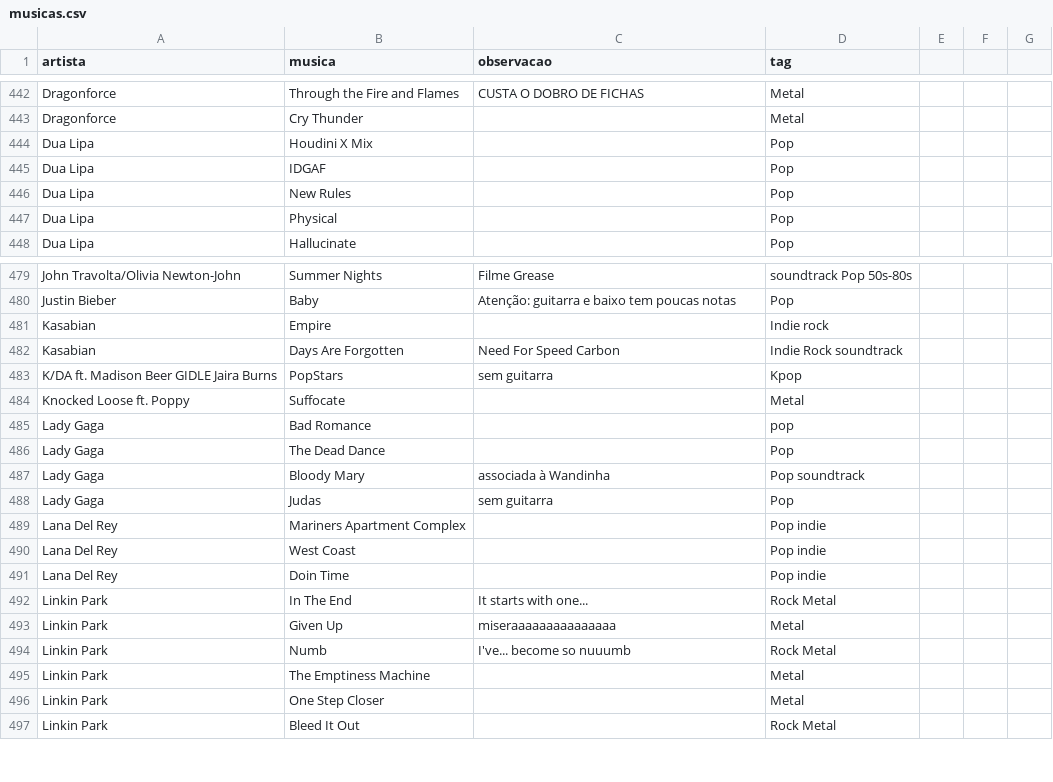
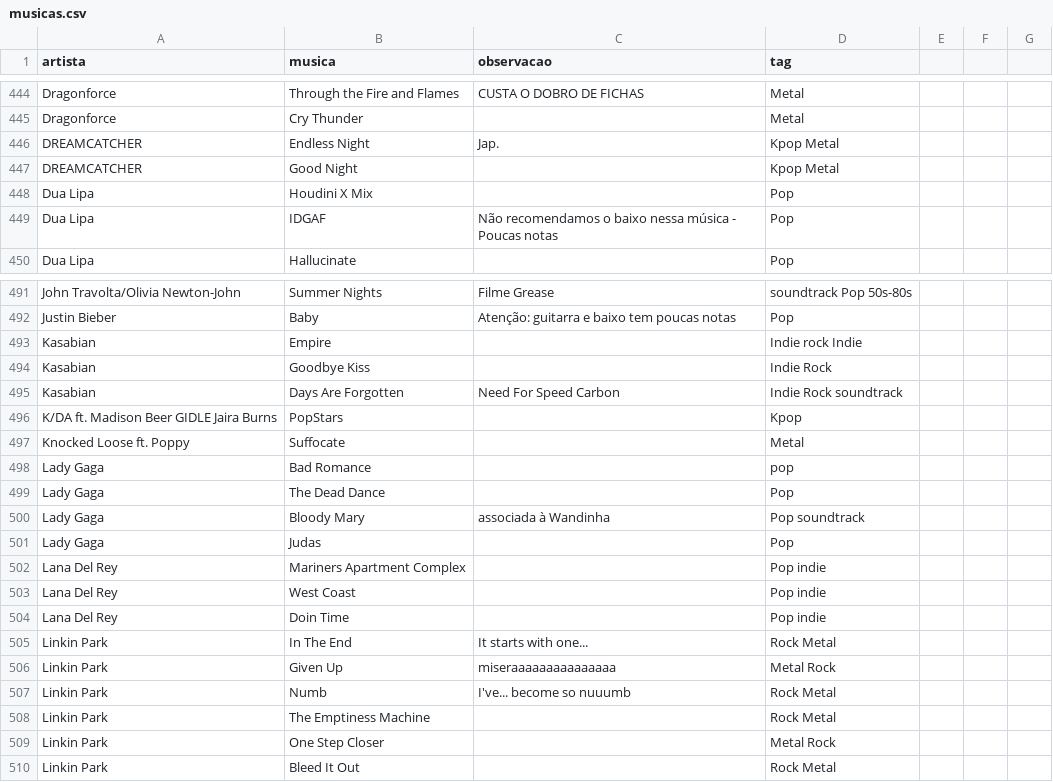
Before and after one commit to gabrielmuzzo/psparty-songbox, a CSV file: musicas.csv, drawn as a sheet; only a part is shown, gaps mark what is left out; the diff covers the shown part only.

```diff
--- a/musicas.csv
+++ b/musicas.csv
@@ -443,6 +445,6 @@ Dragonforce,Through the Fire and Flames,CUSTA O DOBRO DE FICHAS,Metal
 Dragonforce,Cry Thunder,,Metal
+DREAMCATCHER,Endless Night,Jap.,Kpop Metal
+DREAMCATCHER,Good Night,,Kpop Metal
 Dua Lipa,Houdini X Mix,,Pop
-Dua Lipa,IDGAF,,Pop
-Dua Lipa,New Rules,,Pop
-Dua Lipa,Physical,,Pop
+Dua Lipa,IDGAF,Não recomendamos o baixo nessa música - Poucas notas,Pop
 Dua Lipa,Hallucinate,,Pop
@@ -480,5 +492,6 @@ John Travolta/Olivia Newton-John,Summer Nights,Filme Grease,soundtrack Pop 50s-8
 Justin Bieber,Baby,Atenção: guitarra e baixo tem poucas notas,Pop
-Kasabian,Empire,,Indie rock
+Kasabian,Empire,,Indie rock Indie
+Kasabian,Goodbye Kiss,,Indie Rock
 Kasabian,Days Are Forgotten,Need For Speed Carbon,Indie Rock soundtrack
-K/DA ft. Madison Beer GIDLE Jaira Burns,PopStars,sem guitarra,Kpop
+K/DA ft. Madison Beer GIDLE Jaira Burns,PopStars,,Kpop
 Knocked Loose ft. Poppy,Suffocate,,Metal
@@ -487,3 +500,3 @@ Lady Gaga,The Dead Dance,,Pop
 Lady Gaga,Bloody Mary,associada à Wandinha,Pop soundtrack
-Lady Gaga,Judas,sem guitarra,Pop
+Lady Gaga,Judas,,Pop
 Lana Del Rey,Mariners Apartment Complex,,Pop indie
@@ -492,6 +505,6 @@ Lana Del Rey,Doin Time,,Pop indie
 Linkin Park,In The End,It starts with one...,Rock Metal
-Linkin Park,Given Up,miseraaaaaaaaaaaaaaa,Metal
+Linkin Park,Given Up,miseraaaaaaaaaaaaaaa,Metal Rock
 Linkin Park,Numb,I've... become so nuuumb,Rock Metal
-Linkin Park,The Emptiness Machine,,Metal
-Linkin Park,One Step Closer,,Metal
+Linkin Park,The Emptiness Machine,,Rock Metal
+Linkin Park,One Step Closer,,Metal Rock
 Linkin Park,Bleed It Out,,Rock Metal
```
Also changed, not shown: 26 added rows, 11 removed rows and 16 edited cells elsewhere in this file, 1 other file.
